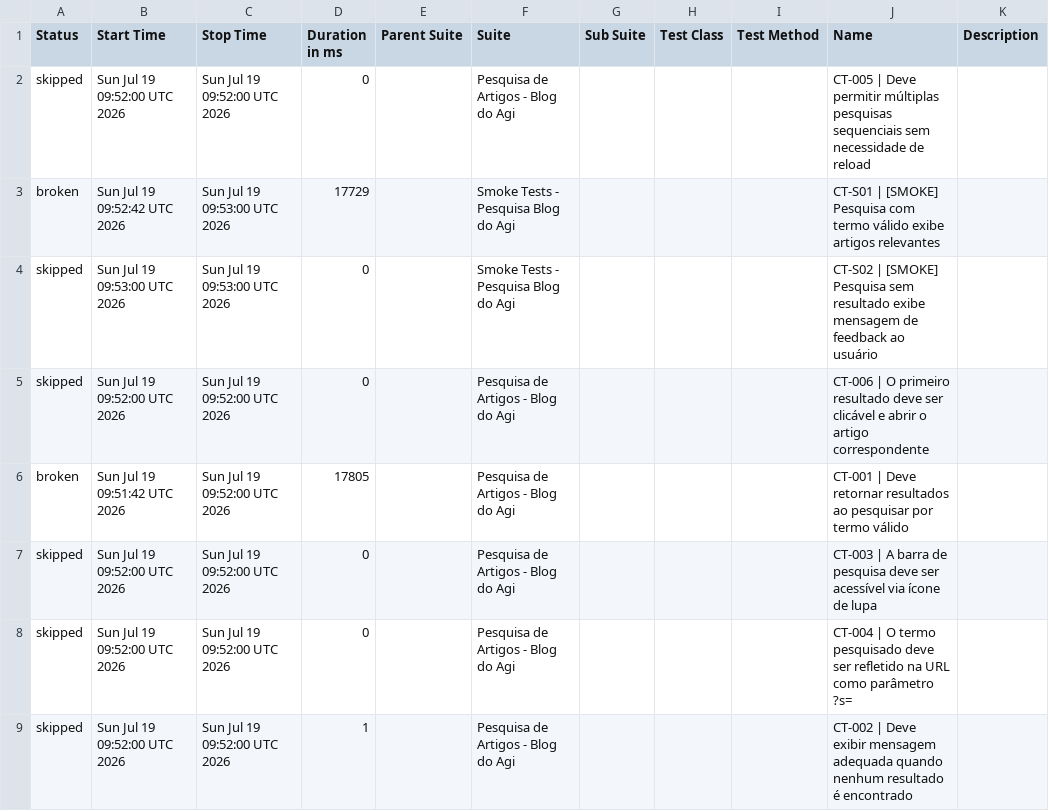
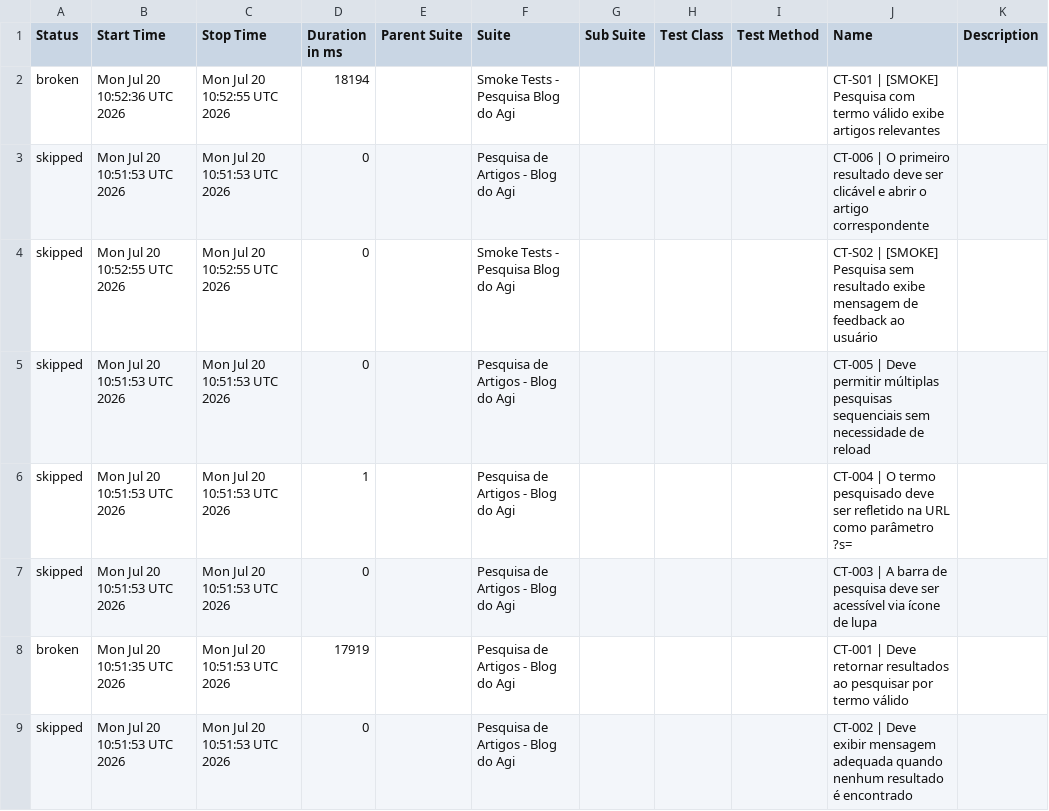
Before and after one commit to FranciscoGeorgeR/blogdoagi-cypress-tests, a CSV file: data/suites.csv, drawn as a sheet.

```diff
--- a/data/suites.csv
+++ b/data/suites.csv
@@ -1,9 +1,9 @@
 "Status","Start Time","Stop Time","Duration in ms","Parent Suite","Suite","Sub Suite","Test Class","Test Method","Name","Description"
-"skipped","Sun Jul 19 09:52:00 UTC 2026","Sun Jul 19 09:52:00 UTC 2026","0","","Pesquisa de Artigos - Blog do Agi","","","","CT-005 | Deve permitir múltiplas pesquisas sequenciais sem necessidade de reload",""
-"broken","Sun Jul 19 09:52:42 UTC 2026","Sun Jul 19 09:53:00 UTC 2026","17729","","Smoke Tests - Pesquisa Blog do Agi","","","","CT-S01 | [SMOKE] Pesquisa com termo válido exibe artigos relevantes",""
-"skipped","Sun Jul 19 09:53:00 UTC 2026","Sun Jul 19 09:53:00 UTC 2026","0","","Smoke Tests - Pesquisa Blog do Agi","","","","CT-S02 | [SMOKE] Pesquisa sem resultado exibe mensagem de feedback ao usuário",""
-"skipped","Sun Jul 19 09:52:00 UTC 2026","Sun Jul 19 09:52:00 UTC 2026","0","","Pesquisa de Artigos - Blog do Agi","","","","CT-006 | O primeiro resultado deve ser clicável e abrir o artigo correspondente",""
-"broken","Sun Jul 19 09:51:42 UTC 2026","Sun Jul 19 09:52:00 UTC 2026","17805","","Pesquisa de Artigos - Blog do Agi","","","","CT-001 | Deve retornar resultados ao pesquisar por termo válido",""
-"skipped","Sun Jul 19 09:52:00 UTC 2026","Sun Jul 19 09:52:00 UTC 2026","0","","Pesquisa de Artigos - Blog do Agi","","","","CT-003 | A barra de pesquisa deve ser acessível via ícone de lupa",""
-"skipped","Sun Jul 19 09:52:00 UTC 2026","Sun Jul 19 09:52:00 UTC 2026","0","","Pesquisa de Artigos - Blog do Agi","","","","CT-004 | O termo pesquisado deve ser refletido na URL como parâmetro ?s=",""
-"skipped","Sun Jul 19 09:52:00 UTC 2026","Sun Jul 19 09:52:00 UTC 2026","1","","Pesquisa de Artigos - Blog do Agi","","","","CT-002 | Deve exibir mensagem adequada quando nenhum resultado é encontrado",""
+"broken","Mon Jul 20 10:52:36 UTC 2026","Mon Jul 20 10:52:55 UTC 2026","18194","","Smoke Tests - Pesquisa Blog do Agi","","","","CT-S01 | [SMOKE] Pesquisa com termo válido exibe artigos relevantes",""
+"skipped","Mon Jul 20 10:51:53 UTC 2026","Mon Jul 20 10:51:53 UTC 2026","0","","Pesquisa de Artigos - Blog do Agi","","","","CT-006 | O primeiro resultado deve ser clicável e abrir o artigo correspondente",""
+"skipped","Mon Jul 20 10:52:55 UTC 2026","Mon Jul 20 10:52:55 UTC 2026","0","","Smoke Tests - Pesquisa Blog do Agi","","","","CT-S02 | [SMOKE] Pesquisa sem resultado exibe mensagem de feedback ao usuário",""
+"skipped","Mon Jul 20 10:51:53 UTC 2026","Mon Jul 20 10:51:53 UTC 2026","0","","Pesquisa de Artigos - Blog do Agi","","","","CT-005 | Deve permitir múltiplas pesquisas sequenciais sem necessidade de reload",""
+"skipped","Mon Jul 20 10:51:53 UTC 2026","Mon Jul 20 10:51:53 UTC 2026","1","","Pesquisa de Artigos - Blog do Agi","","","","CT-004 | O termo pesquisado deve ser refletido na URL como parâmetro ?s=",""
+"skipped","Mon Jul 20 10:51:53 UTC 2026","Mon Jul 20 10:51:53 UTC 2026","0","","Pesquisa de Artigos - Blog do Agi","","","","CT-003 | A barra de pesquisa deve ser acessível via ícone de lupa",""
+"broken","Mon Jul 20 10:51:35 UTC 2026","Mon Jul 20 10:51:53 UTC 2026","17919","","Pesquisa de Artigos - Blog do Agi","","","","CT-001 | Deve retornar resultados ao pesquisar por termo válido",""
+"skipped","Mon Jul 20 10:51:53 UTC 2026","Mon Jul 20 10:51:53 UTC 2026","0","","Pesquisa de Artigos - Blog do Agi","","","","CT-002 | Deve exibir mensagem adequada quando nenhum resultado é encontrado",""
```
Also changed, not shown: 55 other files.
